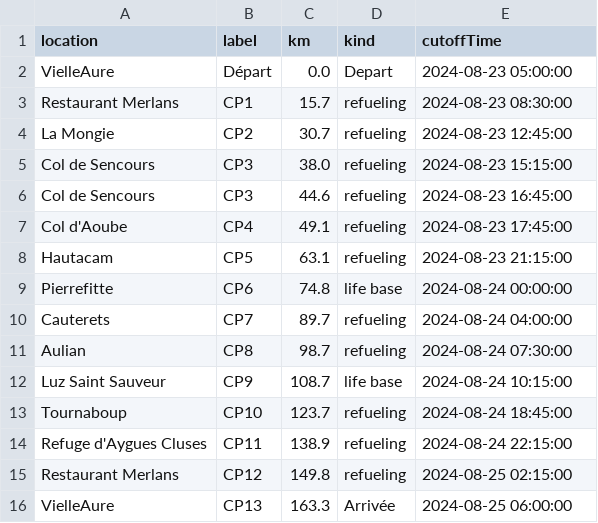
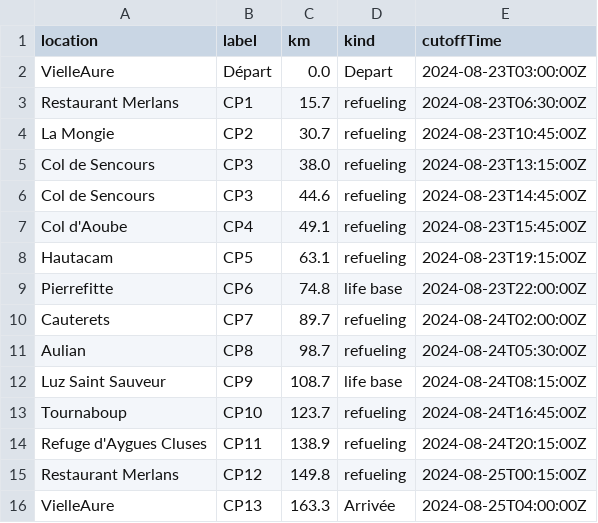
Before and after one commit to totorototo/grp-2024-buddy, a CSV file: assets/grp-ultra-2024.csv, drawn as a sheet.

```diff
--- a/assets/grp-ultra-2024.csv
+++ b/assets/grp-ultra-2024.csv
@@ -1,16 +1,16 @@
 location,label,km,kind,cutoffTime
-VielleAure,Départ,0.0,Depart,2024-08-23 05:00:00
-Restaurant Merlans,CP1,15.7,refueling,2024-08-23 08:30:00
-La Mongie,CP2,30.7,refueling,2024-08-23 12:45:00
-Col de Sencours,CP3,38.0,refueling,2024-08-23 15:15:00
-Col de Sencours,CP3,44.6,refueling,2024-08-23 16:45:00
-Col d'Aoube,CP4,49.1,refueling,2024-08-23 17:45:00
-Hautacam,CP5,63.1,refueling,2024-08-23 21:15:00
-Pierrefitte,CP6,74.8,life base,2024-08-24 00:00:00
-Cauterets,CP7,89.7,refueling,2024-08-24 04:00:00
-Aulian,CP8,98.7,refueling,2024-08-24 07:30:00
-Luz Saint Sauveur,CP9,108.7,life base,2024-08-24 10:15:00
-Tournaboup,CP10,123.7,refueling,2024-08-24 18:45:00
-Refuge d'Aygues Cluses,CP11,138.9,refueling,2024-08-24 22:15:00
-Restaurant Merlans,CP12,149.8,refueling,2024-08-25 02:15:00
-VielleAure,CP13,163.3,Arrivée,2024-08-25 06:00:00
+VielleAure,Départ,0.0,Depart,2024-08-23T03:00:00Z
+Restaurant Merlans,CP1,15.7,refueling,2024-08-23T06:30:00Z
+La Mongie,CP2,30.7,refueling,2024-08-23T10:45:00Z
+Col de Sencours,CP3,38.0,refueling,2024-08-23T13:15:00Z
+Col de Sencours,CP3,44.6,refueling,2024-08-23T14:45:00Z
+Col d'Aoube,CP4,49.1,refueling,2024-08-23T15:45:00Z
+Hautacam,CP5,63.1,refueling,2024-08-23T19:15:00Z
+Pierrefitte,CP6,74.8,life base,2024-08-23T22:00:00Z
+Cauterets,CP7,89.7,refueling,2024-08-24T02:00:00Z
+Aulian,CP8,98.7,refueling,2024-08-24T05:30:00Z
+Luz Saint Sauveur,CP9,108.7,life base,2024-08-24T08:15:00Z
+Tournaboup,CP10,123.7,refueling,2024-08-24T16:45:00Z
+Refuge d'Aygues Cluses,CP11,138.9,refueling,2024-08-24T20:15:00Z
+Restaurant Merlans,CP12,149.8,refueling,2024-08-25T00:15:00Z
+VielleAure,CP13,163.3,Arrivée,2024-08-25T04:00:00Z
```
Also changed, not shown: 3 other files.
